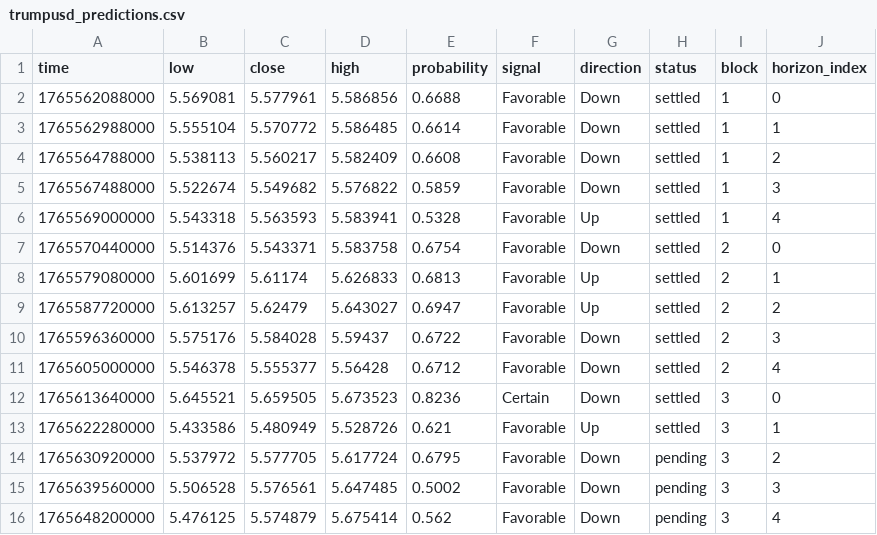
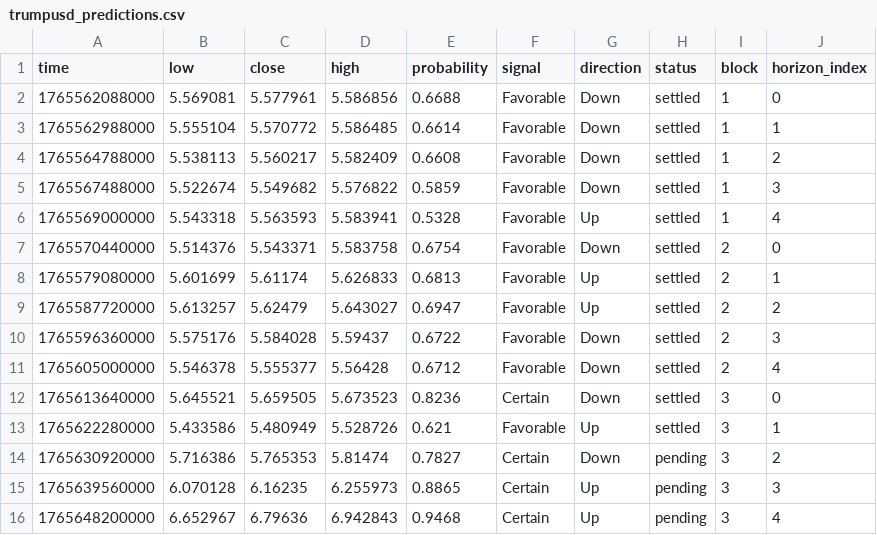
Before and after one commit to Cipherion-Market-Research/abacus-trading-view, a CSV file: data/dex/trumpusd_predictions.csv, drawn as a sheet.

```diff
--- a/data/dex/trumpusd_predictions.csv
+++ b/data/dex/trumpusd_predictions.csv
@@ -13,4 +13,4 @@ time,low,close,high,probability,signal,direction,status,block,horizon_index
 1765622280000,5.433586,5.480949,5.528726,0.621,Favorable,Up,settled,3,1
-1765630920000,5.537972,5.577705,5.617724,0.6795,Favorable,Down,pending,3,2
-1765639560000,5.506528,5.576561,5.647485,0.5002,Favorable,Down,pending,3,3
-1765648200000,5.476125,5.574879,5.675414,0.562,Favorable,Down,pending,3,4
+1765630920000,5.716386,5.765353,5.81474,0.7827,Certain,Down,pending,3,2
+1765639560000,6.070128,6.16235,6.255973,0.8865,Certain,Up,pending,3,3
+1765648200000,6.652967,6.79636,6.942843,0.9468,Certain,Up,pending,3,4
```
Also changed, not shown: data/crypto/atomusdt_predictions.csv, data/crypto/dotusdt_predictions.csv, 6 other files.
